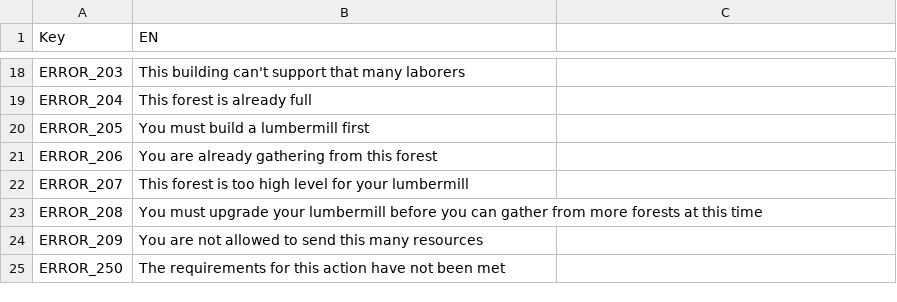
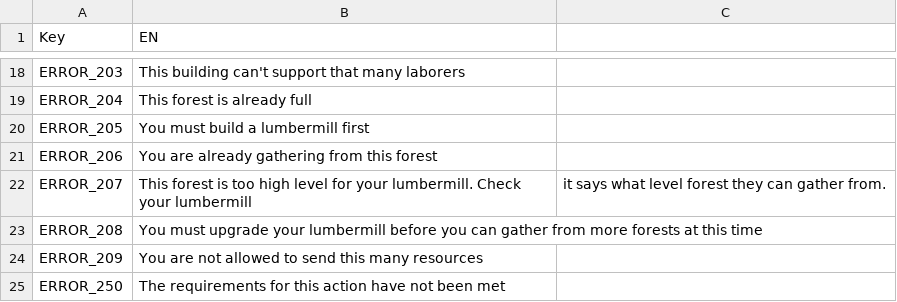
Before and after one commit to giulianob/tribalhero, a CSV file: conf/csv/lang.errors.csv, drawn as a sheet; only a part is shown, gaps mark what is left out.

Commit message:
Updated lumbermill error message. Tell them to check lumbermill's description.

```diff
--- a/conf/csv/lang.errors.csv
+++ b/conf/csv/lang.errors.csv
@@ -21,3 +21,3 @@ ERROR_205,You must build a lumbermill first
 ERROR_206,You are already gathering from this forest
-ERROR_207,This forest is too high level for your lumbermill
+ERROR_207,This forest is too high level for your lumbermill.  Check your lumbermill, it says what level forest they can gather from.
 ERROR_208,You must upgrade your lumbermill before you can gather from more forests at this time
```
